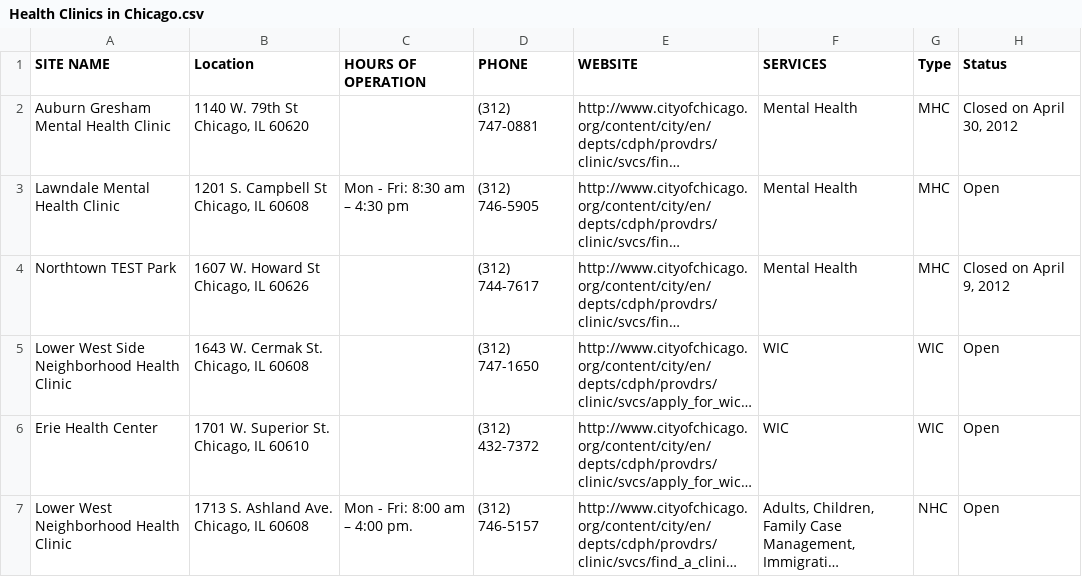
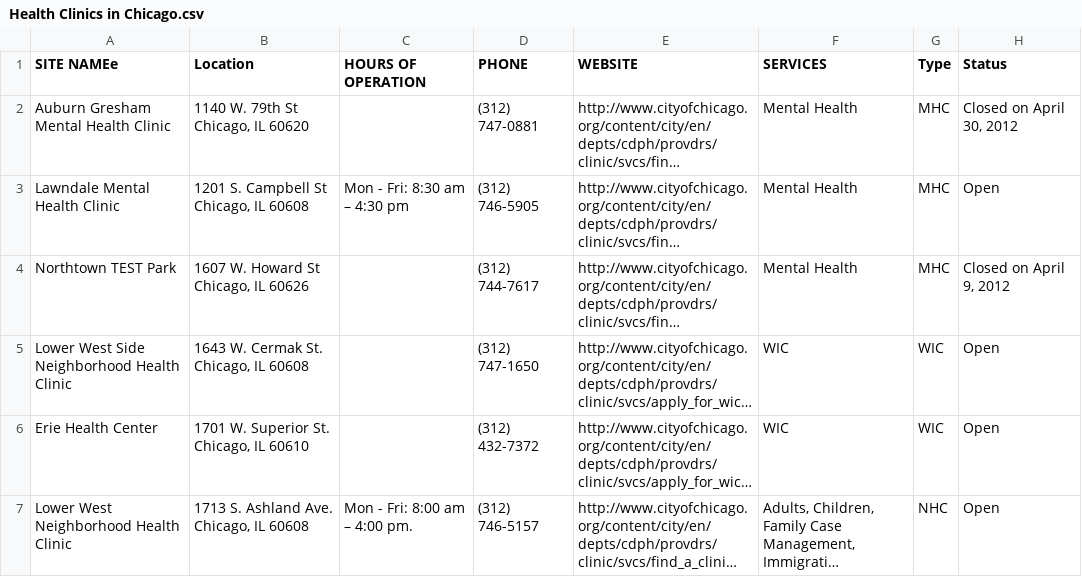
Before and after one commit to MaritzBrandonB/dashboard, a CSV file: data/Health Clinics in Chicago.csv, drawn as a sheet; only a part is shown; long unchanged cells end in …; the diff names each change by its address in the sheet, - before the commit and + after, or states it on an @@ line.

Commit message:
Update Health Clinics in Chicago.csv

```diff
--- a/data/Health Clinics in Chicago.csv
+++ b/data/Health Clinics in Chicago.csv
-A1: SITE NAME
+A1: SITE NAMEe
```
